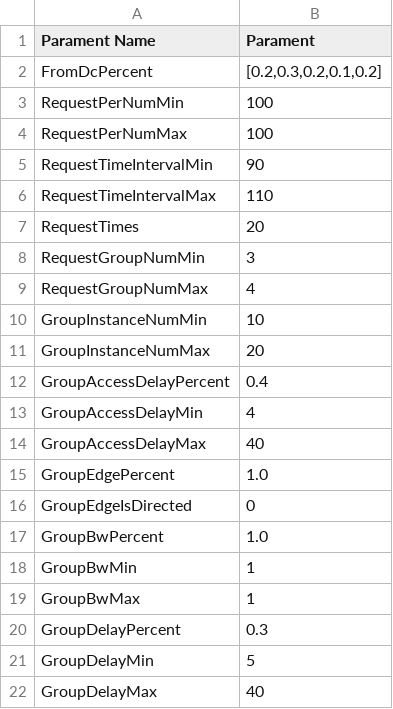
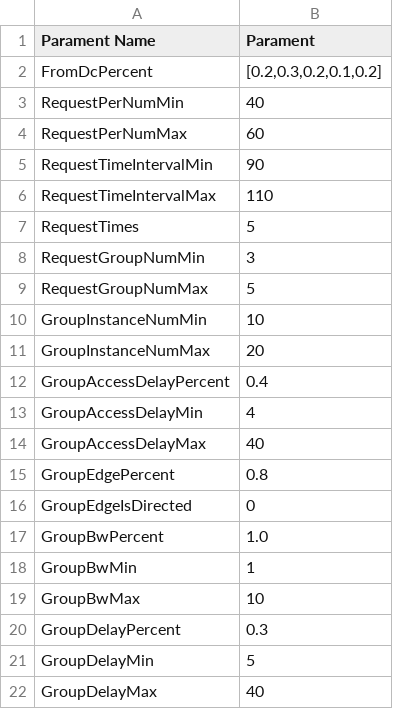
Before and after one commit to slipegg/LGDCloudSim, a CSV file: src/main/resources/generateRequestParament.csv, drawn as a sheet; only a part is shown.

Commit message:
feat(resource):change resource files

```diff
--- a/src/main/resources/generateRequestParament.csv
+++ b/src/main/resources/generateRequestParament.csv
@@ -2,9 +2,9 @@ Parament Name,Parament
 FromDcPercent,"[0.2,0.3,0.2,0.1,0.2]"
-RequestPerNumMin,100
-RequestPerNumMax,100
+RequestPerNumMin,40
+RequestPerNumMax,60
 RequestTimeIntervalMin,90
 RequestTimeIntervalMax,110
-RequestTimes,20
+RequestTimes,5
 RequestGroupNumMin,3
-RequestGroupNumMax,4
+RequestGroupNumMax,5
 GroupInstanceNumMin,10
@@ -14,3 +14,3 @@ GroupAccessDelayMin,4
 GroupAccessDelayMax,40
-GroupEdgePercent,1.0
+GroupEdgePercent,0.8
 GroupEdgeIsDirected,0
@@ -18,3 +18,3 @@ GroupBwPercent,1.0
 GroupBwMin,1
-GroupBwMax,1
+GroupBwMax,10
 GroupDelayPercent,0.3
```
Also changed, not shown: 1 other file.
